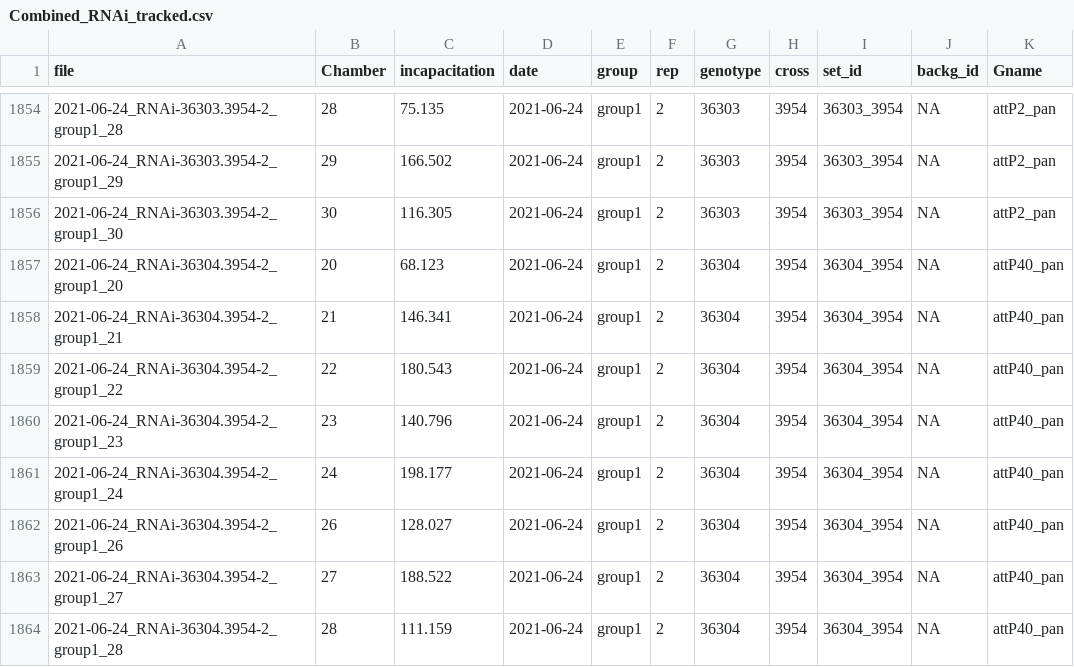
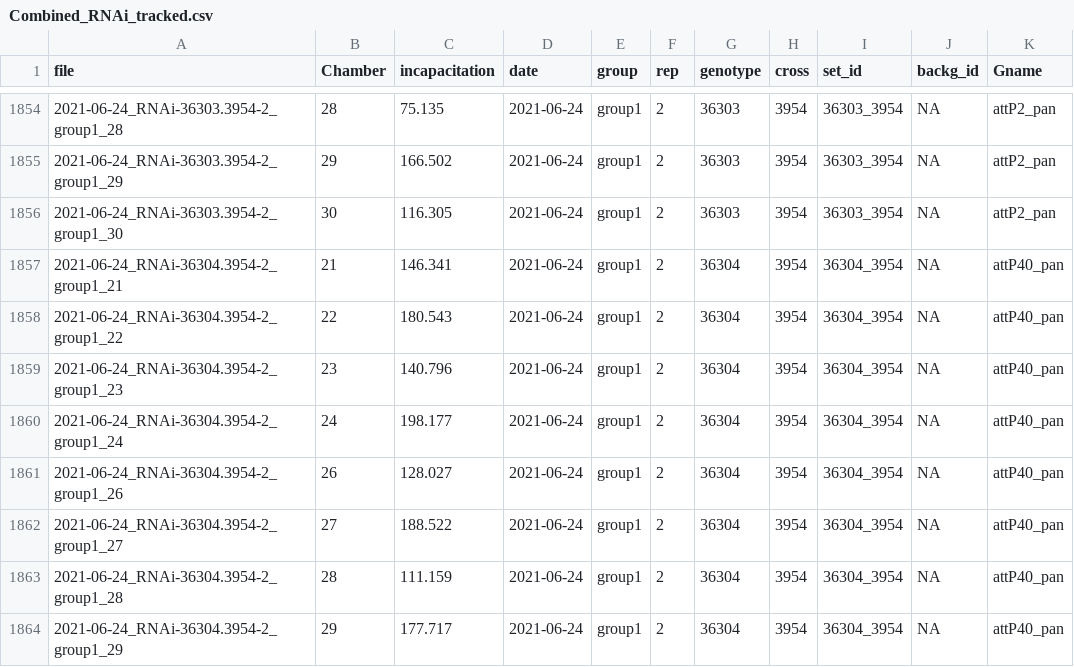
Before and after one commit to EGKingLab/LearnMemTol, a CSV file: LearnMemTolPheno/ProcessedData/Combined_RNAi_tracked.csv, drawn as a sheet; only a part is shown, gaps mark what is left out; the shorter side is filled out with more unchanged rows; the diff names each change by its address in the sheet, - before the commit and + after, or states it on an @@ line.

Commit message:
Update RNAi plots

```diff
--- a/LearnMemTolPheno/ProcessedData/Combined_RNAi_tracked.csv
+++ b/LearnMemTolPheno/ProcessedData/Combined_RNAi_tracked.csv
-row 1857: 2021-06-24_RNAi-36304.3954-2_group1_20 | 20 | 68.123 | 2021-06-24 | group1 | 2 | 36304 | 3954 | 36304_3954 | NA | attP40_pan
```
Also changed, not shown: 31 other files.
